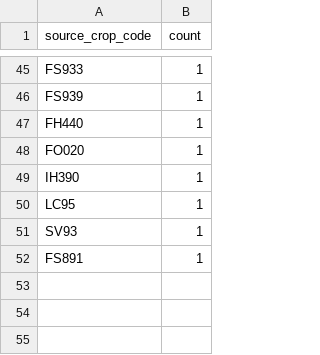
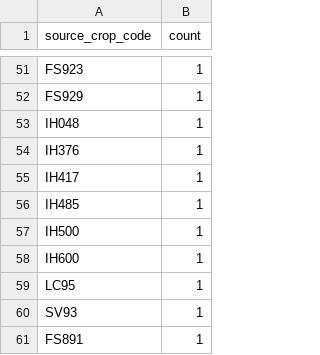
Before and after one commit to junborisproject0207-collab/vege-price-backend, a CSV file: output/unmatched_top_codes.csv, drawn as a sheet; only a part is shown, gaps mark what is left out; addresses are those after the commit; the diff covers the shown part only; the diff names each change by its address in the sheet, - before the commit and + after, or states it on an @@ line.

```diff
--- a/output/unmatched_top_codes.csv
+++ b/output/unmatched_top_codes.csv
-A51 (source_crop_code): FS933
+A51 (source_crop_code): FS923
-A52 (source_crop_code): FS939
+A52 (source_crop_code): FS929
-A53 (source_crop_code): FH440
+A53 (source_crop_code): IH048
+row 54: IH376 | 1
+row 55: IH417 | 1
+row 56: IH485 | 1
-A57 (source_crop_code): FO020
+A57 (source_crop_code): IH500
-A58 (source_crop_code): IH390
+A58 (source_crop_code): IH600
```
Also changed, not shown: 31 added rows, 25 removed rows and 1 edited cell elsewhere in this file, output/unmatched_price_items.csv, output/unmatched_top_names.csv, 9 other files.
